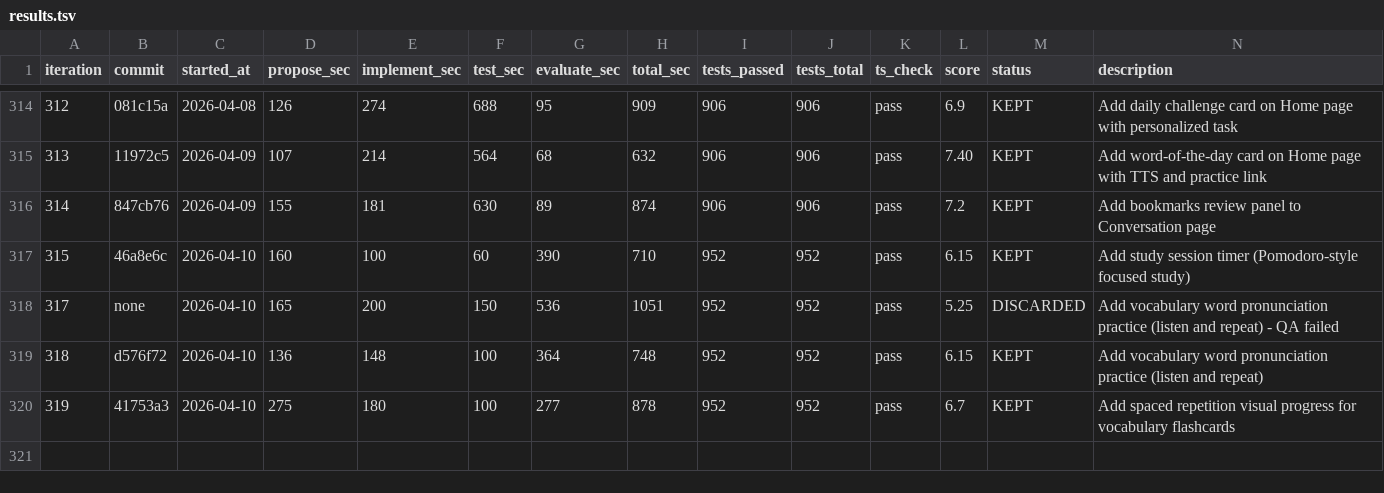
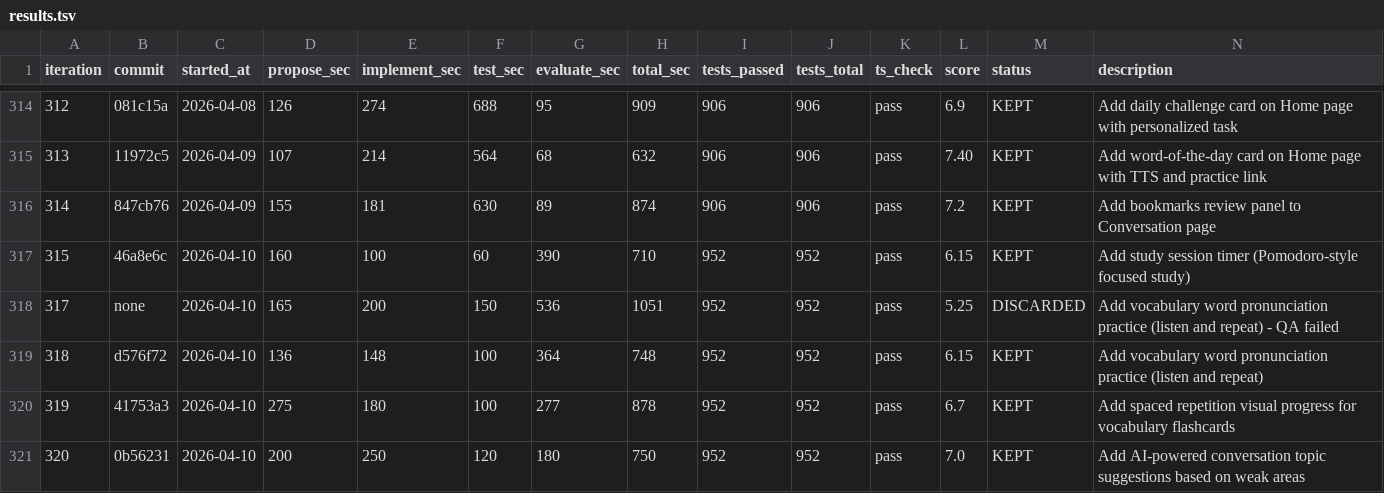
Before and after one commit to shitada/english-app, a TSV file: autoresearch/results.tsv, drawn as a sheet; only a part is shown, gaps mark what is left out; the diff names each change by its address in the sheet, - before the commit and + after, or states it on an @@ line.

```diff
--- a/autoresearch/results.tsv
+++ b/autoresearch/results.tsv
+row 321: 320 | 0b56231 | 2026-04-10 | 200 | 250 | 120 | 180 | 750 | 952 | 952 | pass | 7.0 | KEPT | Add AI-powered conversation topic suggestions based on weak areas
```
Also changed, not shown: 1 other file.
